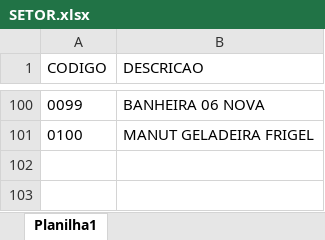
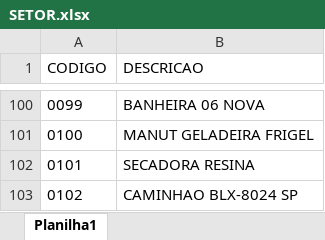
Before and after one commit to MrLous/Terminal_Simples-sheetMonkey, an Excel workbook: public/db/SETOR.xlsx, sheet Planilha1, drawn as a sheet; only a part is shown, gaps mark what is left out; values as stored, in another font and other column widths than the file's, no borders; the diff names each change by its address in the sheet, - before the commit and + after, or states it on an @@ line.

```diff
--- a/public/db/SETOR.xlsx (sheet Planilha1)
+++ b/public/db/SETOR.xlsx (sheet Planilha1)
+row 102: 0101 | SECADORA RESINA
+row 103: 0102 | CAMINHAO BLX-8024 SP
```
Also changed, not shown: public/db/ESTOQUE.xlsx, 6 other files.
